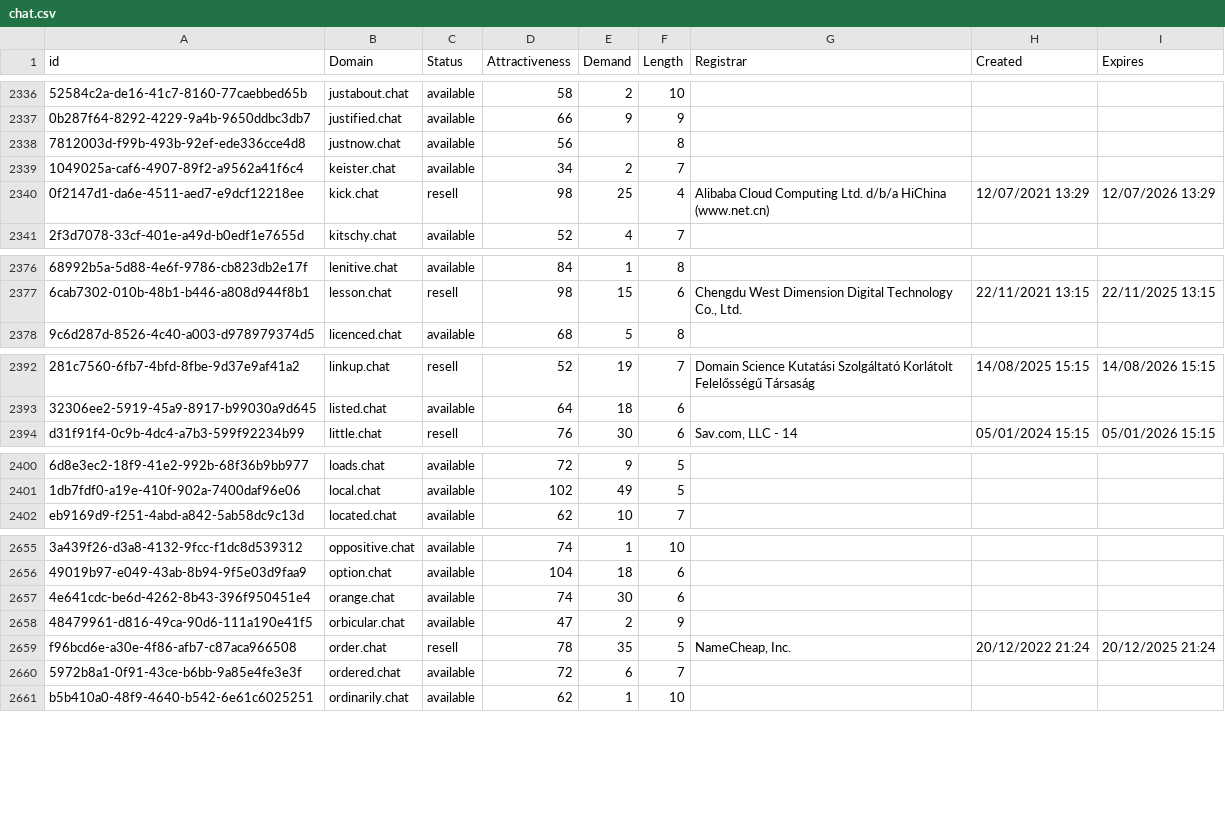
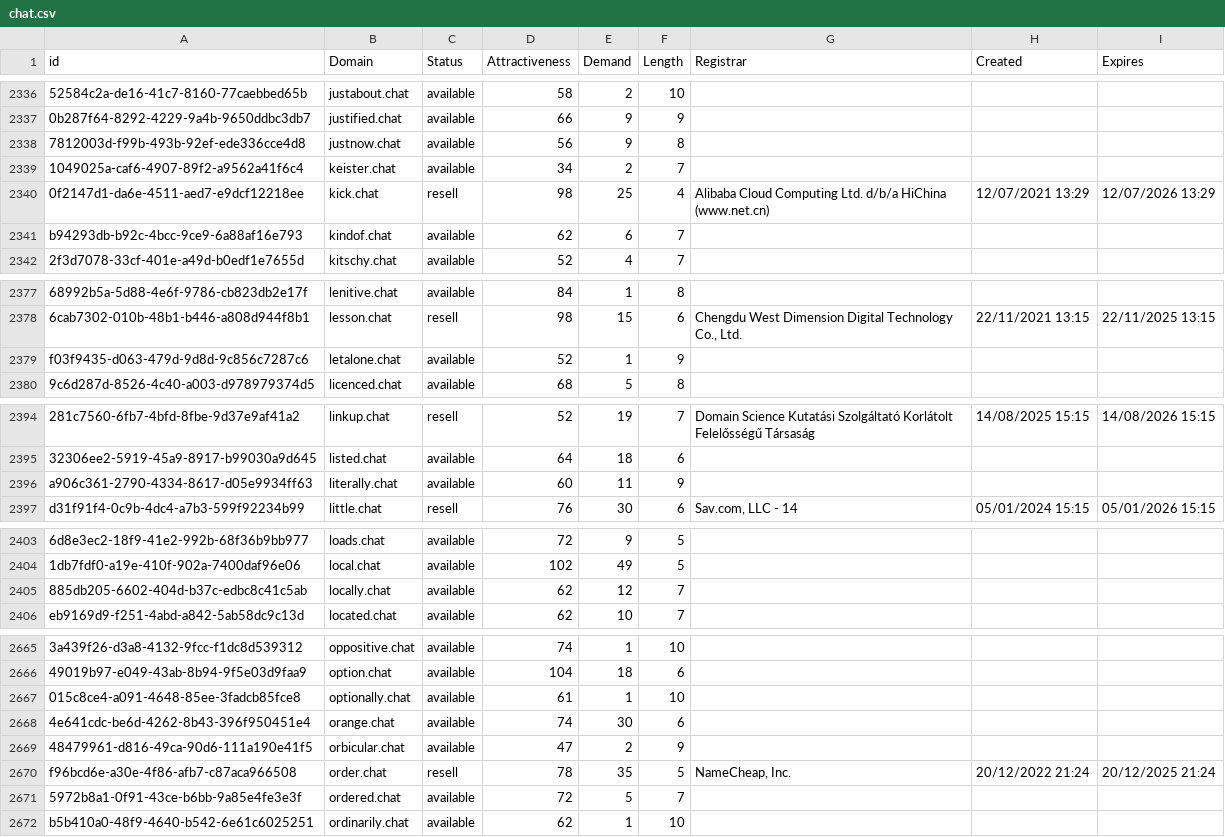
Before and after one commit to UniqueDomains/chat-oneword-domains, a CSV file: chat.csv, drawn as a sheet; only a part is shown, gaps mark what is left out; addresses are those after the commit; the diff covers the shown part only; the diff names each change by its address in the sheet, - before the commit and + after, or states it on an @@ line.

```diff
--- a/chat.csv
+++ b/chat.csv
-E2338 (Demand): (empty)
+E2338 (Demand): 9
+row 2341: b94293db-b92c-4bcc-9ce9-6a88af16e793 | kindof.chat | available | 62 | 6 | 7
+row 2379: f03f9435-d063-479d-9d8d-9c856c7287c6 | letalone.chat | available | 52 | 1 | 9
+row 2396: a906c361-2790-4334-8617-d05e9934ff63 | literally.chat | available | 60 | 11 | 9
+row 2405: 885db205-6602-404d-b37c-edbc8c41c5ab | locally.chat | available | 62 | 12 | 7
+row 2667: 015c8ce4-a091-4648-85ee-3fadcb85fce8 | optionally.chat | available | 61 | 1 | 10
-E2671 (Demand): 6
+E2671 (Demand): 5
```
Also changed, not shown: 22 added rows and 3 edited cells elsewhere in this file, 2 other files.
